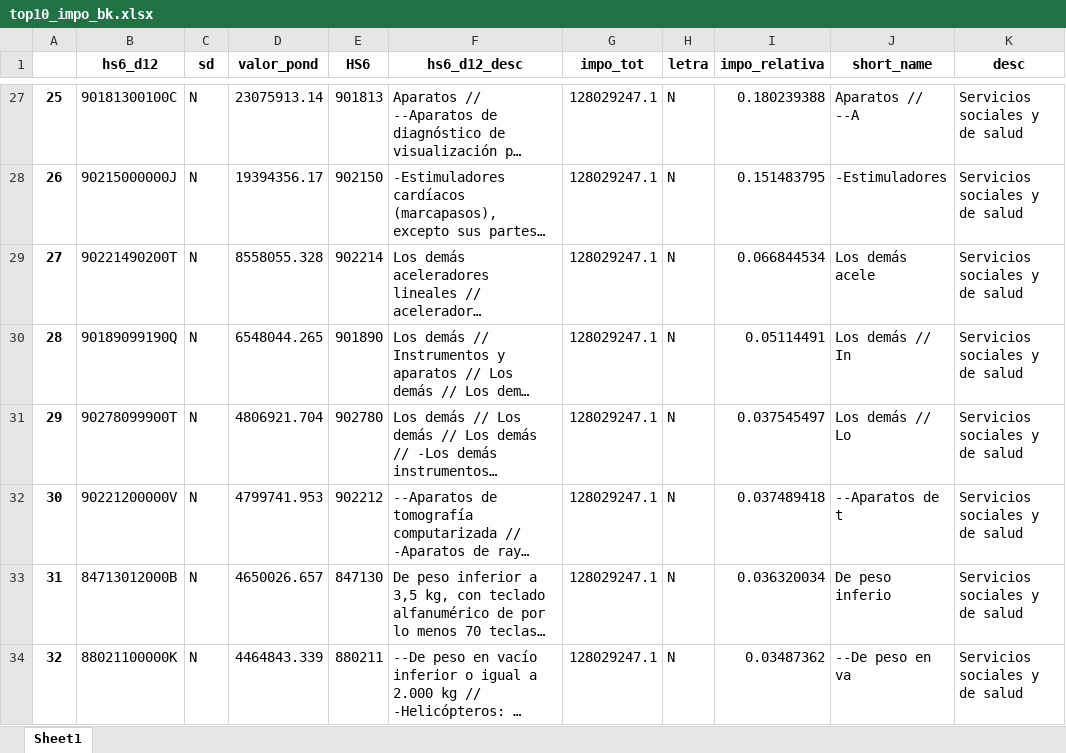
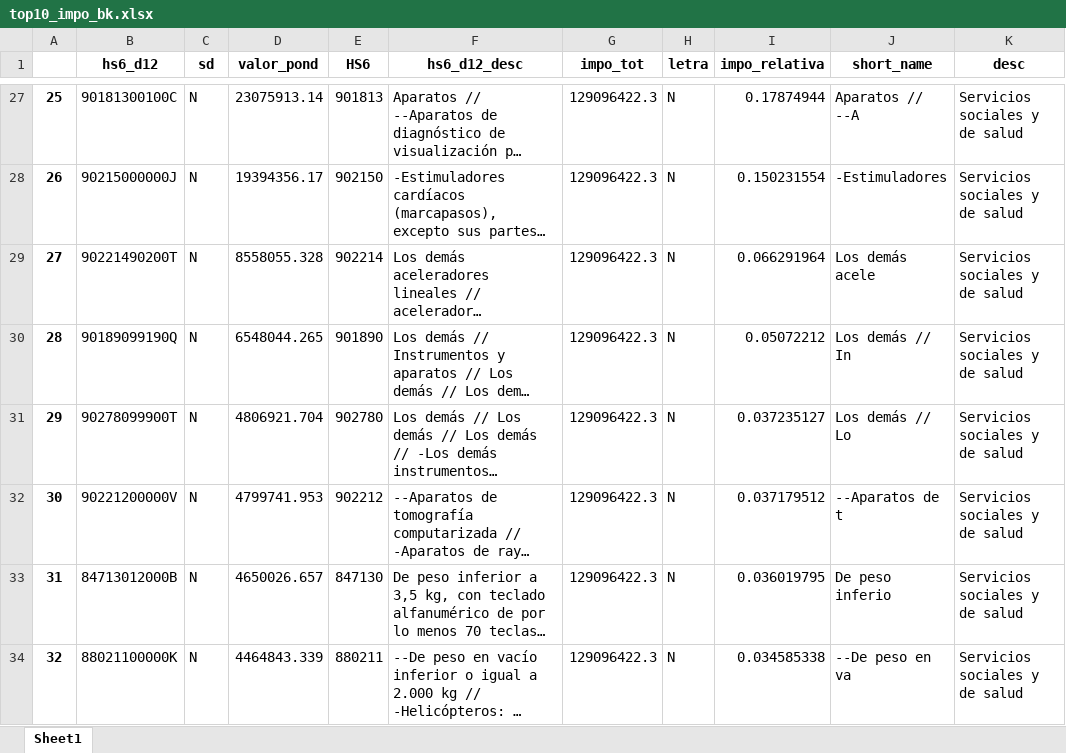
Before and after one commit to mateosuster/impo_sectorial, an Excel workbook: scripts/data/resultados/top10_impo_bk.xlsx, sheet Sheet1, drawn as a sheet; only a part is shown, gaps mark what is left out; long unchanged cells end in …; values as stored, in another font and other column widths than the file's, no borders; the diff covers the shown part only; the diff names each change by its address in the sheet, - before the commit and + after, or states it on an @@ line.

```diff
--- a/scripts/data/resultados/top10_impo_bk.xlsx (sheet Sheet1)
+++ b/scripts/data/resultados/top10_impo_bk.xlsx (sheet Sheet1)
-G27:G34 (impo_tot): 128029247.1
+G27:G34 (impo_tot): 129096422.3
-I27 (impo_relativa): 0.180239388
+I27 (impo_relativa): 0.17874944
-I28 (impo_relativa): 0.151483795
+I28 (impo_relativa): 0.150231554
-I29 (impo_relativa): 0.066844534
+I29 (impo_relativa): 0.066291964
-I30 (impo_relativa): 0.05114491
+I30 (impo_relativa): 0.05072212
-I31 (impo_relativa): 0.037545497
+I31 (impo_relativa): 0.037235127
-I32 (impo_relativa): 0.037489418
+I32 (impo_relativa): 0.037179512
-I33 (impo_relativa): 0.036320034
+I33 (impo_relativa): 0.036019795
-I34 (impo_relativa): 0.03487362
+I34 (impo_relativa): 0.034585338
```
Also changed, not shown: 1413 edited cells elsewhere in this sheet, 14 other files.
